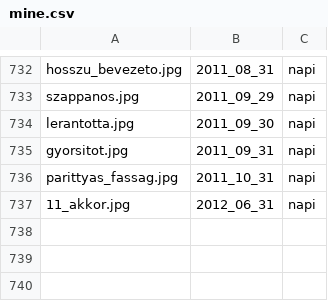
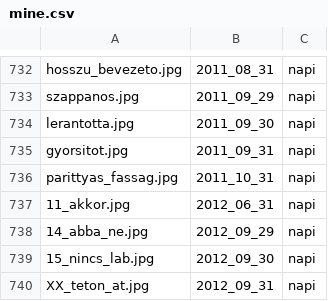
Before and after one commit to subogero/napi, a CSV file: mine.csv, drawn as a sheet; only a part is shown, gaps mark what is left out.

Commit message:
Update mine.csv with tegnapi

```diff
--- a/mine.csv
+++ b/mine.csv
@@ -737 +737,4 @@ parittyas_fassag.jpg;2011_10_31;napi
 11_akkor.jpg;2012_06_31;napi
+14_abba_ne.jpg;2012_09_29;napi
+15_nincs_lab.jpg;2012_09_30;napi
+XX_teton_at.jpg;2012_09_31;napi
```
